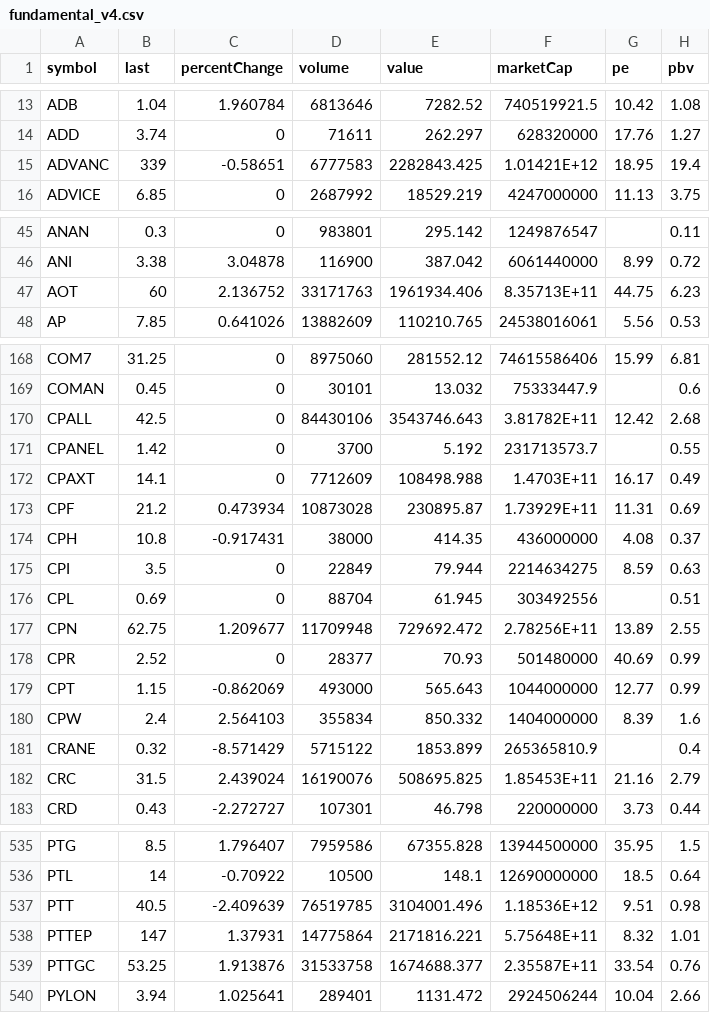
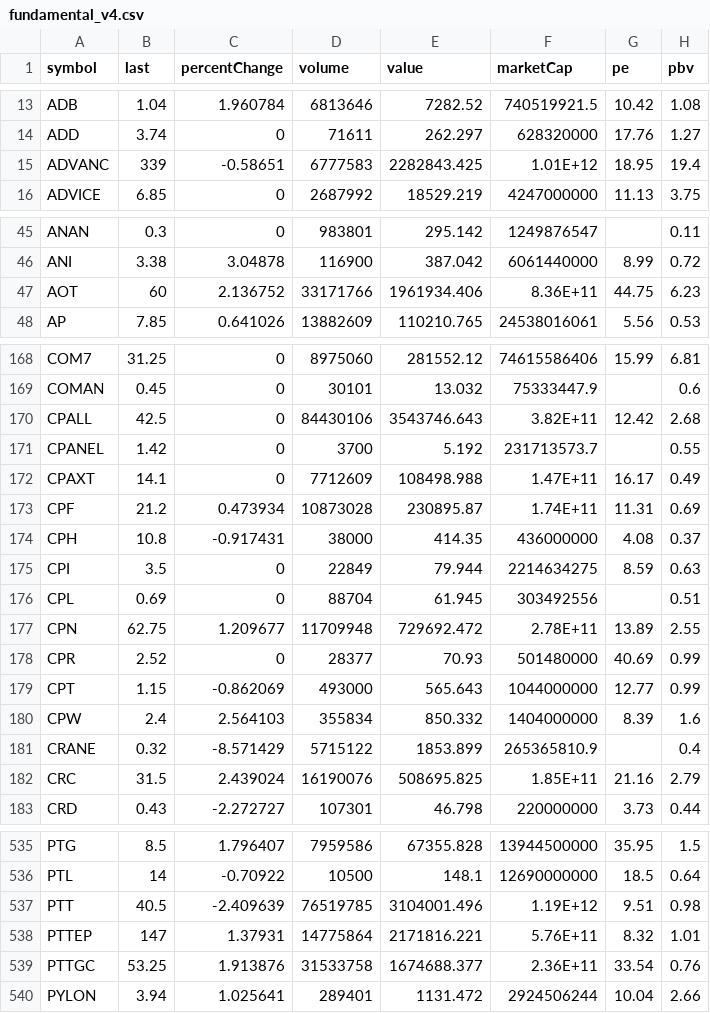
Before and after one commit to Somyotthanimwas/FundamentalWeb, a CSV file: data/fundamental_v4.csv, drawn as a sheet; only a part is shown, gaps mark what is left out; the diff covers the shown part only; the diff names each change by its address in the sheet, - before the commit and + after, or states it on an @@ line.

Commit message:
Auto sync V4 fundamental CSV

```diff
--- a/data/fundamental_v4.csv
+++ b/data/fundamental_v4.csv
-F15 (marketCap): 1.01421E+12
+F15 (marketCap): 1.01E+12
-D47 (volume): 33171763
+D47 (volume): 33171766
-F47 (marketCap): 8.35713E+11
+F47 (marketCap): 8.36E+11
-F170 (marketCap): 3.81782E+11
+F170 (marketCap): 3.82E+11
-F172 (marketCap): 1.4703E+11
+F172 (marketCap): 1.47E+11
-F173 (marketCap): 1.73929E+11
+F173 (marketCap): 1.74E+11
-F177 (marketCap): 2.78256E+11
+F177 (marketCap): 2.78E+11
-F182 (marketCap): 1.85453E+11
+F182 (marketCap): 1.85E+11
-F537 (marketCap): 1.18536E+12
+F537 (marketCap): 1.19E+12
-F538 (marketCap): 5.75648E+11
+F538 (marketCap): 5.76E+11
-F539 (marketCap): 2.35587E+11
+F539 (marketCap): 2.36E+11
```
Also changed, not shown: 23 edited cells elsewhere in this file.
